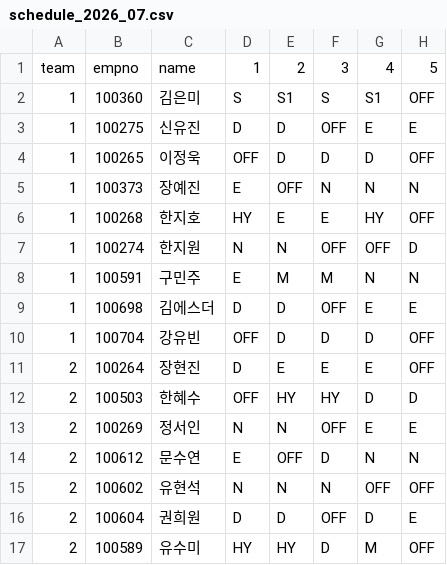
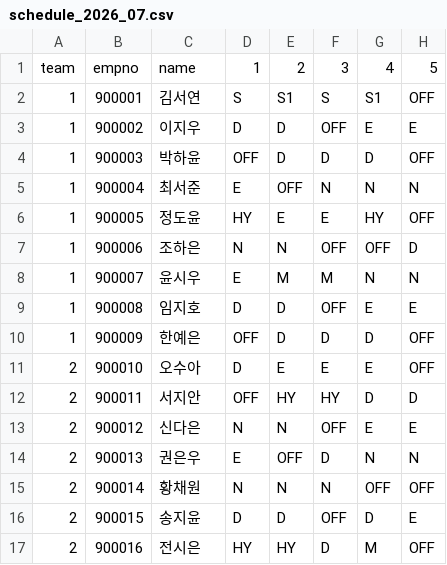
Before and after one commit to Hyunnn135/duty, a CSV file: data/schedule_2026_07.csv, drawn as a sheet; only a part is shown; the diff covers the shown part only; the diff names each change by its address in the sheet, - before the commit and + after, or states it on an @@ line.

```diff
--- a/data/schedule_2026_07.csv
+++ b/data/schedule_2026_07.csv
-B2: 100360
+B2: 900001
-C2: 김은미
+C2: 김서연
-B3: 100275
+B3: 900002
-C3: 신유진
+C3: 이지우
-B4: 100265
+B4: 900003
-C4: 이정욱
+C4: 박하윤
-B5: 100373
+B5: 900004
-C5: 장예진
+C5: 최서준
-B6: 100268
+B6: 900005
-C6: 한지호
+C6: 정도윤
-B7: 100274
+B7: 900006
-C7: 한지원
+C7: 조하은
-B8: 100591
+B8: 900007
-C8: 구민주
+C8: 윤시우
-B9: 100698
+B9: 900008
-C9: 김에스더
+C9: 임지호
-B10: 100704
+B10: 900009
-C10: 강유빈
+C10: 한예은
-B11: 100264
+B11: 900010
-C11: 장현진
+C11: 오수아
-B12: 100503
+B12: 900011
-C12: 한혜수
+C12: 서지안
-B13: 100269
+B13: 900012
-C13: 정서인
+C13: 신다은
-B14: 100612
+B14: 900013
-C14: 문수연
+C14: 권은우
-B15: 100602
+B15: 900014
-C15: 유현석
+C15: 황채원
-B16: 100604
+B16: 900015
-C16: 권희원
+C16: 송지윤
-B17: 100589
+B17: 900016
-C17: 유수미
+C17: 전시은
```
Also changed, not shown: 18 edited cells elsewhere in this file, data/schedule_2026_08.csv, 13 other files.
